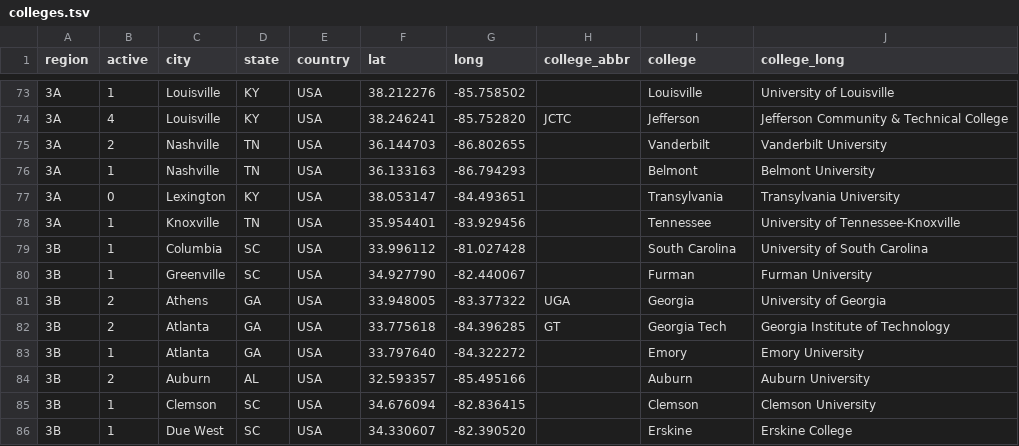
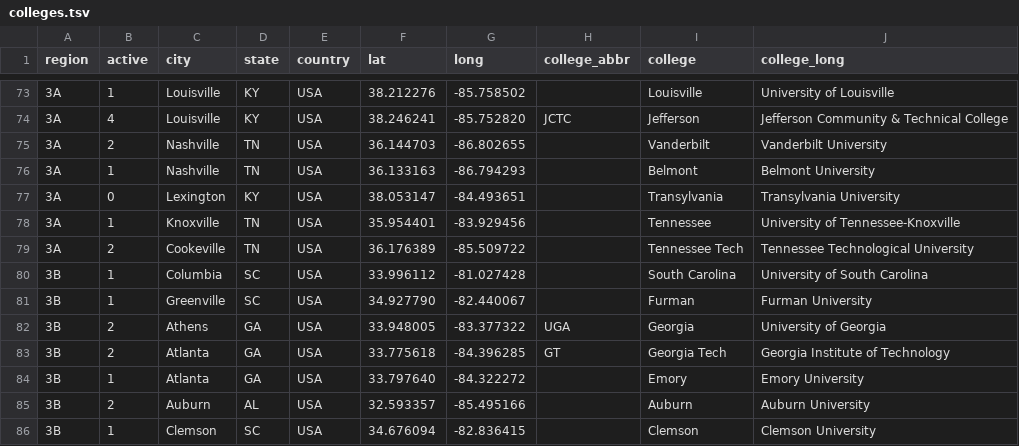
Before and after one commit to quizbowl/collegecalendar, a TSV file: map/colleges.tsv, drawn as a sheet; only a part is shown, gaps mark what is left out; the shorter side is filled out with more unchanged rows; the diff names each change by its address in the sheet, - before the commit and + after, or states it on an @@ line.

Commit message:
Update data

```diff
--- a/map/colleges.tsv
+++ b/map/colleges.tsv
+row 79: 3A | 2 | Cookeville | TN | USA | 36.176389 | -85.509722 |  | Tennessee Tech | Tennessee Technological University
```
Also changed, not shown: 1 other file.
